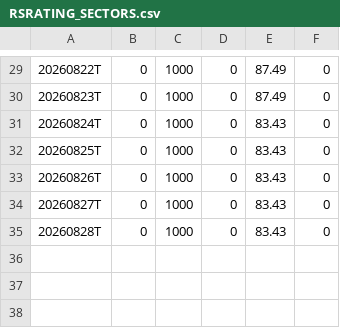
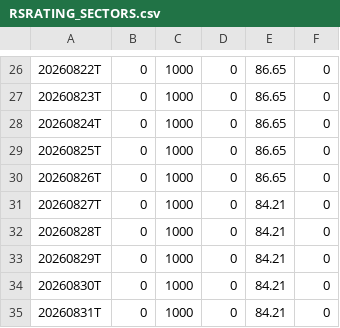
Before and after one commit to OzanTM/seed_ozantm_rs_rating, a CSV file: data/RSRATING_SECTORS.csv, drawn as a sheet; only a part is shown, gaps mark what is left out; the diff covers the shown part only.

```diff
--- a/data/RSRATING_SECTORS.csv
+++ b/data/RSRATING_SECTORS.csv
@@ -29,7 +26,10 @@
-20260822T,0,1000,0,87.49,0
-20260823T,0,1000,0,87.49,0
-20260824T,0,1000,0,83.43,0
-20260825T,0,1000,0,83.43,0
-20260826T,0,1000,0,83.43,0
-20260827T,0,1000,0,83.43,0
-20260828T,0,1000,0,83.43,0
+20260822T,0,1000,0,86.65,0
+20260823T,0,1000,0,86.65,0
+20260824T,0,1000,0,86.65,0
+20260825T,0,1000,0,86.65,0
+20260826T,0,1000,0,86.65,0
+20260827T,0,1000,0,84.21,0
+20260828T,0,1000,0,84.21,0
+20260829T,0,1000,0,84.21,0
+20260830T,0,1000,0,84.21,0
+20260831T,0,1000,0,84.21,0
```
Also changed, not shown: 3 removed rows and 25 edited cells elsewhere in this file, data/RSRATING.csv, data/RSRATING_SECTORS_SHORT_TERM.csv, 3 other files.
